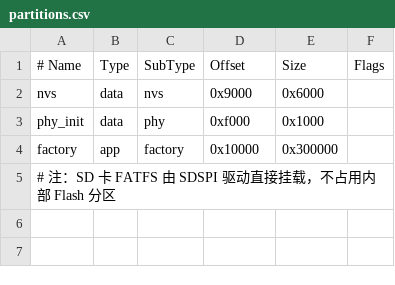
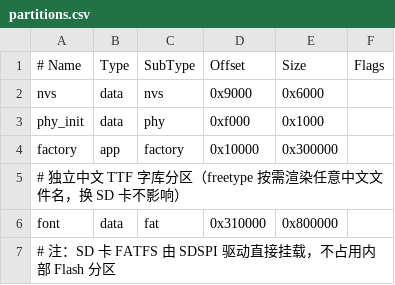
Before and after one commit to zhutao198/tapeplayer, a CSV file: partitions.csv, drawn as a sheet.

```diff
--- a/partitions.csv
+++ b/partitions.csv
@@ -4,2 +4,4 @@ phy_init, data, phy,     0xf000,  0x1000,
 factory,  app,  factory, 0x10000, 0x300000,
+# 独立中文 TTF 字库分区（freetype 按需渲染任意中文文件名，换 SD 卡不影响）
+font,     data, fat,     0x310000,  0x800000,
 # 注：SD 卡 FATFS 由 SDSPI 驱动直接挂载，不占用内部 Flash 分区
```
Also changed, not shown: partitions_ota.csv, 27 other files.
